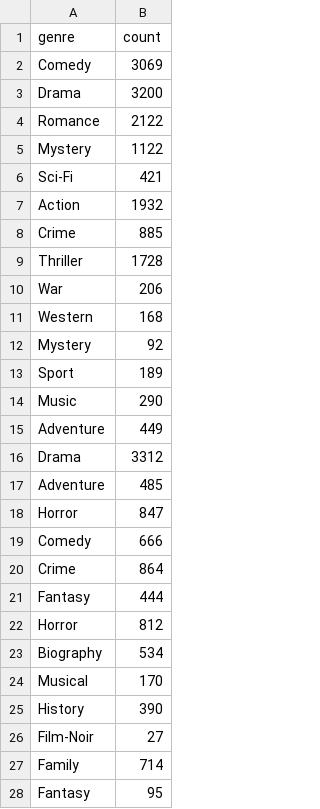
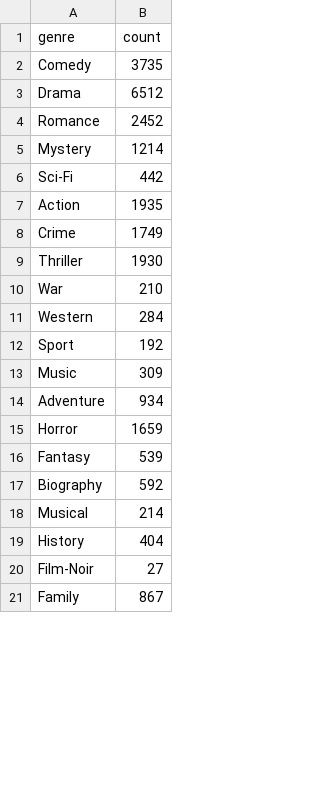
Before and after one commit to fzh3fph/dashboard-imdb, a CSV file: static/data/data_processed/apple_movies_genres.csv, drawn as a sheet; only a part is shown; the diff covers the shown part only.

```diff
--- a/static/data/data_processed/apple_movies_genres.csv
+++ b/static/data/data_processed/apple_movies_genres.csv
@@ -1,25 +1,19 @@
 genre,count
-Comedy,3069
-Drama,3200
- Romance,2122
- Mystery,1122
- Sci-Fi,421
-Action,1932
- Crime,885
- Thriller,1728
- War,206
- Western,168
-Mystery,92
- Sport,189
- Music,290
- Adventure,449
- Drama,3312
-Adventure,485
- Horror,847
- Comedy,666
-Crime,864
- Fantasy,444
-Horror,812
-Biography,534
- Musical,170
- History,390
+Comedy,3735
+Drama,6512
+Romance,2452
+Mystery,1214
+Sci-Fi,442
+Action,1935
+Crime,1749
+Thriller,1930
+War,210
+Western,284
+Sport,192
+Music,309
+Adventure,934
+Horror,1659
+Fantasy,539
+Biography,592
+Musical,214
+History,404
@@ -27,2 +21 @@ Biography,534
- Family,714
-Fantasy,95
+Family,867
```
Also changed, not shown: 20 removed rows and 8 edited cells elsewhere in this file, static/data/data_processed/amazon_movies_genres.csv, static/data/data_processed/amazon_tv_genres.csv, 19 other files.
